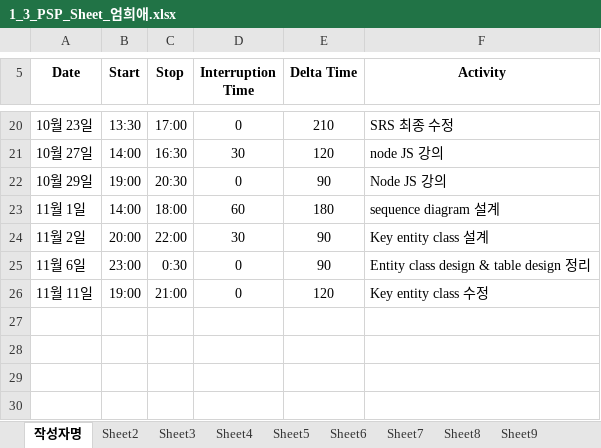
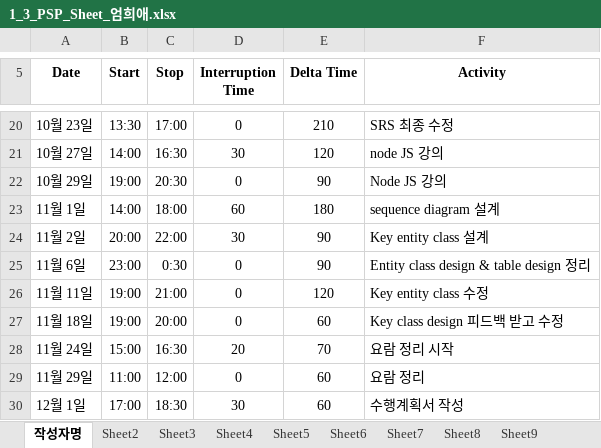
Before and after one commit to ed-jinyoung-park/SoftwareTeam2, an Excel workbook: PSP_Sheets/1_3_PSP_Sheet_엄희애.xlsx, sheet 작성자명, drawn as a sheet; only a part is shown, gaps mark what is left out; values as stored, in another font and other column widths than the file's, no borders; the diff names each change by its address in the sheet, - before the commit and + after, or states it on an @@ line.

Commit message:
Add files via upload

```diff
--- a/PSP_Sheets/1_3_PSP_Sheet_엄희애.xlsx (sheet 작성자명)
+++ b/PSP_Sheets/1_3_PSP_Sheet_엄희애.xlsx (sheet 작성자명)
+row 27: 11월 18일 | 19:00 | 20:00 | 0 | 60 | Key class design 피드백 받고 수정
+row 28: 11월 24일 | 15:00 | 16:30 | 20 | 70 | 요람 정리 시작
+row 29: 11월 29일 | 11:00 | 12:00 | 0 | 60 | 요람 정리
+row 30: 12월 1일 | 17:00 | 18:30 | 30 | 60 | 수행계획서 작성
```
